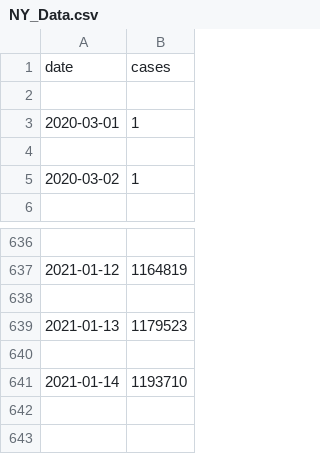
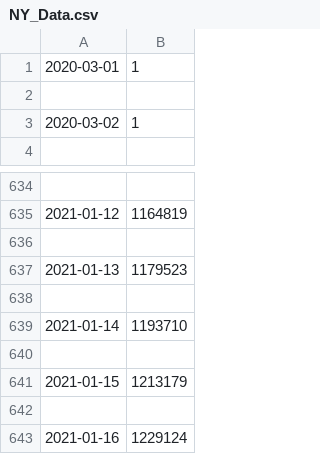
Before and after one commit to KKanda900/Covid_Insight, a CSV file: data/NY_Data.csv, drawn as a sheet; only a part is shown, gaps mark what is left out.

```diff
--- a/data/NY_Data.csv
+++ b/data/NY_Data.csv
@@ -1,3 +1 @@
-date,cases
-
 2020-03-01,1
@@ -641 +639,5 @@ date,cases
 2021-01-14,1193710
+
+2021-01-15,1213179
+
+2021-01-16,1229124
```
Also changed, not shown: data/AL_Data.csv, data/CA_Data.csv, 49 other files.
